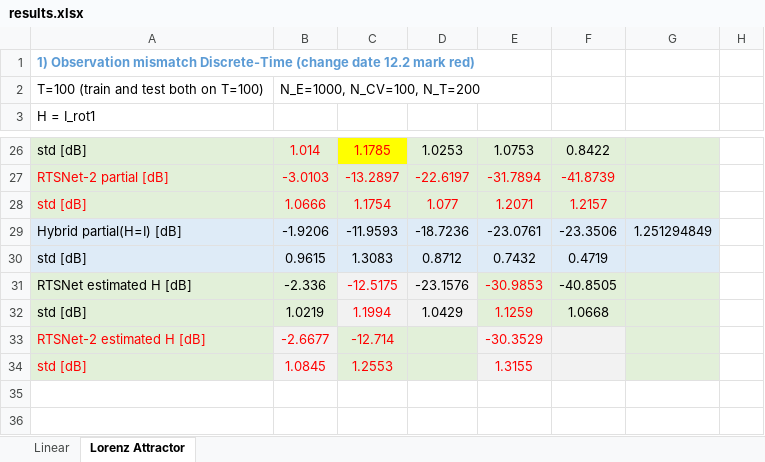
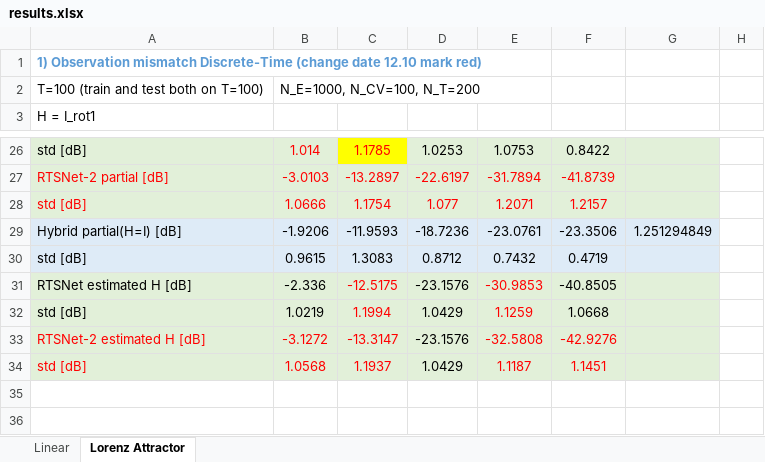
Before and after one commit to KalmanNet/RTSNet_TSP, an Excel workbook: results.xlsx, sheet Lorenz Attractor, drawn as a sheet; only a part is shown, gaps mark what is left out; values as stored, in another font and other column widths than the file's, no borders; removed rows and columns are numbered as before the commit, all else as after; the diff names each change by its address in the sheet, - before the commit and + after, or states it on an @@ line.

Commit message:
update simulation results

```diff
--- a/results.xlsx (sheet Lorenz Attractor)
+++ b/results.xlsx (sheet Lorenz Attractor)
-A1: …(change date 12.2 mark red)
+A1: …(change date 12.10 mark red)
-C31:D32 fill: #F2F2F2
+C31:D32 fill: #E2F0D9
-row 33: RTSNet-2 estimated H [dB] | -2.6677 | -12.714 |  | -30.3529
-row 34: std [dB] | 1.0845 | 1.2553 |  | 1.3155
+row 33: RTSNet-2 estimated H [dB] | -3.1272 | -13.3147 | -23.1576 | -32.5808 | -42.9276
+row 34: std [dB] | 1.0568 | 1.1937 | 1.0429 | 1.1187 | 1.1451
```
Also changed, not shown: sheet Linear, 11 other files.
